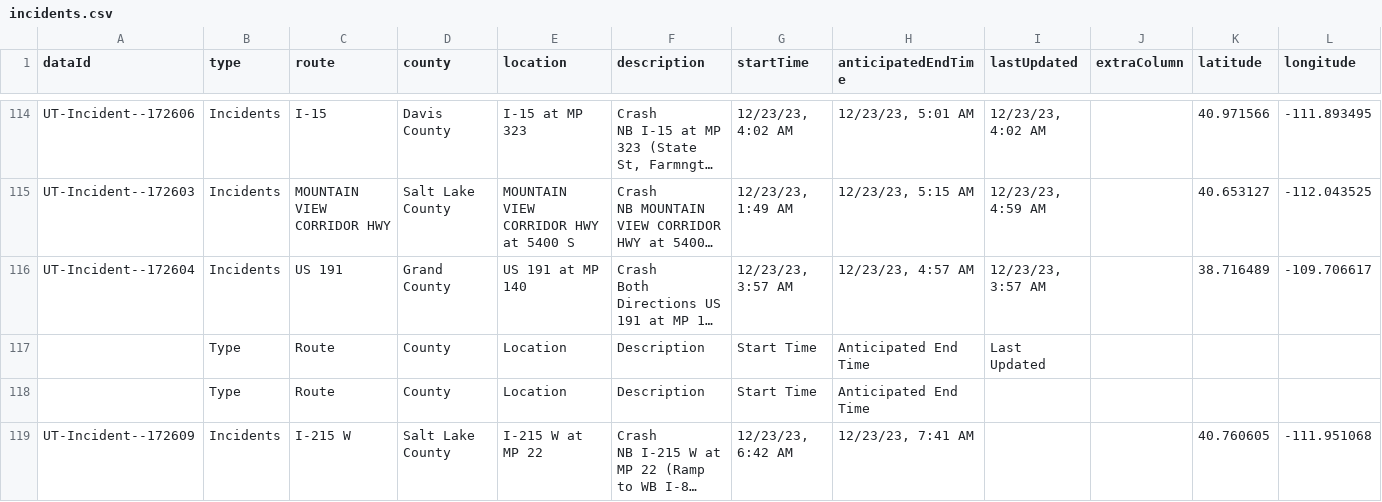
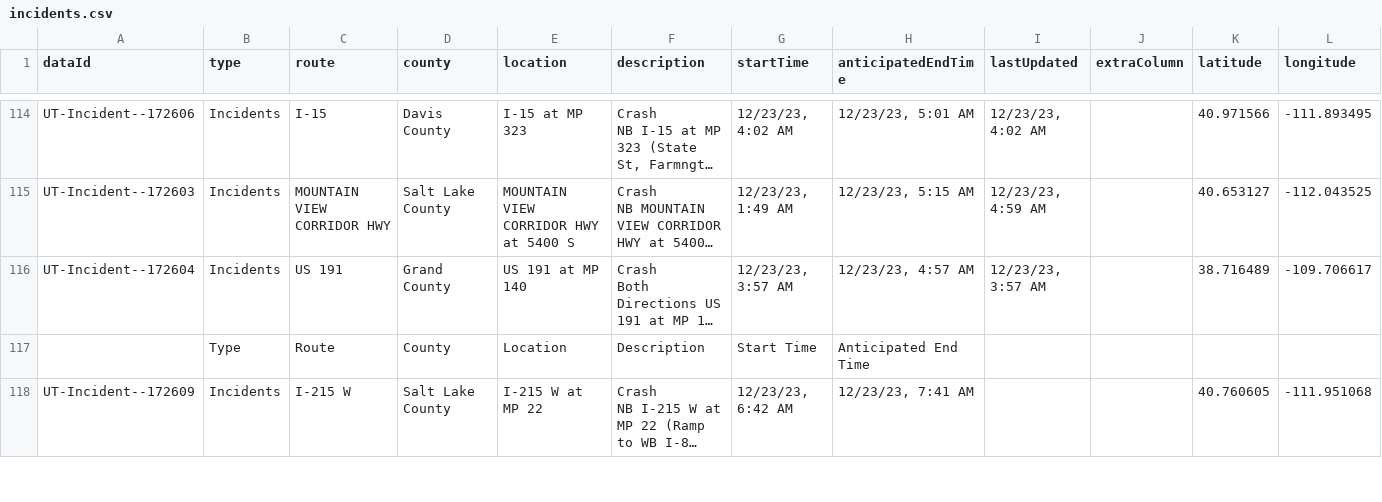
Before and after one commit to evanapplegate/evanapplegate.github.io, a CSV file: traffic_incidents_map/incidents.csv, drawn as a sheet; only a part is shown, gaps mark what is left out; long unchanged cells end in …; removed rows and columns are numbered as before the commit, all else as after; the diff covers the shown part only; the diff names each change by its address in the sheet, - before the commit and + after, or states it on an @@ line.

```diff
--- a/traffic_incidents_map/incidents.csv
+++ b/traffic_incidents_map/incidents.csv
-row 117:  | Type | Route | County | Location | Description | Start Time | Anticipated End Time | Last Updated
```
Also changed, not shown: 3 added rows elsewhere in this file.
